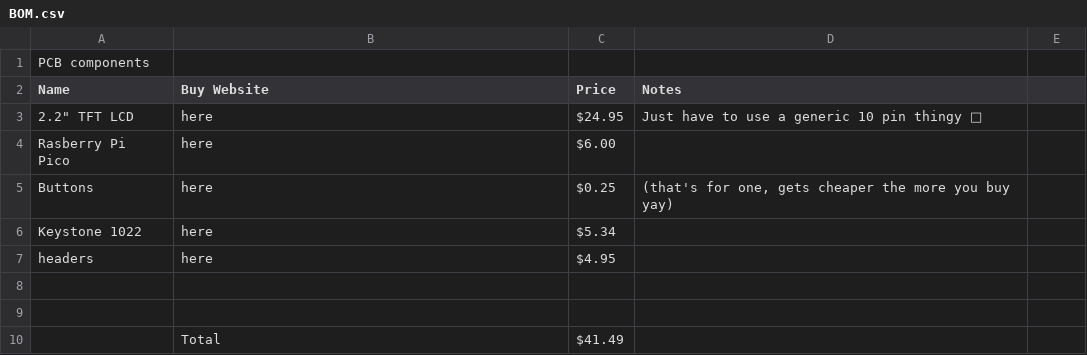
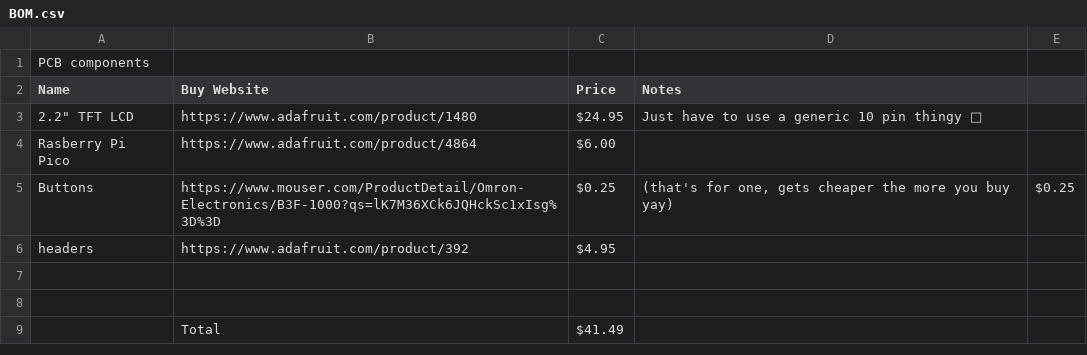
Before and after one commit to thelegendofmario/graphite, a CSV file: BOM.csv, drawn as a sheet.

Commit message:
Update BOM.csv

```diff
--- a/BOM.csv
+++ b/BOM.csv
@@ -2,7 +2,6 @@ PCB components,,,
 Name,Buy Website,Price,Notes
-"2.2"" TFT LCD",here,$24.95,Just have to use a generic 10 pin thingy 🤷
-Rasberry Pi Pico,here,$6.00,
-Buttons,here,$0.25,"(that's for one, gets cheaper the more you buy yay)"
-Keystone 1022,here,$5.34,
-headers,here,$4.95,
+"2.2"" TFT LCD",https://www.adafruit.com/product/1480,$24.95,Just have to use a generic 10 pin thingy 🤷
+Rasberry Pi Pico,https://www.adafruit.com/product/4864,$6.00,
+Buttons,https://www.mouser.com/ProductDetail/Omron-Electronics/B3F-1000?qs=lK7M36XCk6JQHckSc1xIsg%3D%3D,$0.25,"(that's for one, gets cheaper the more you buy yay)",$0.25,
+headers,https://www.adafruit.com/product/392,$4.95,
 ,,,
```
